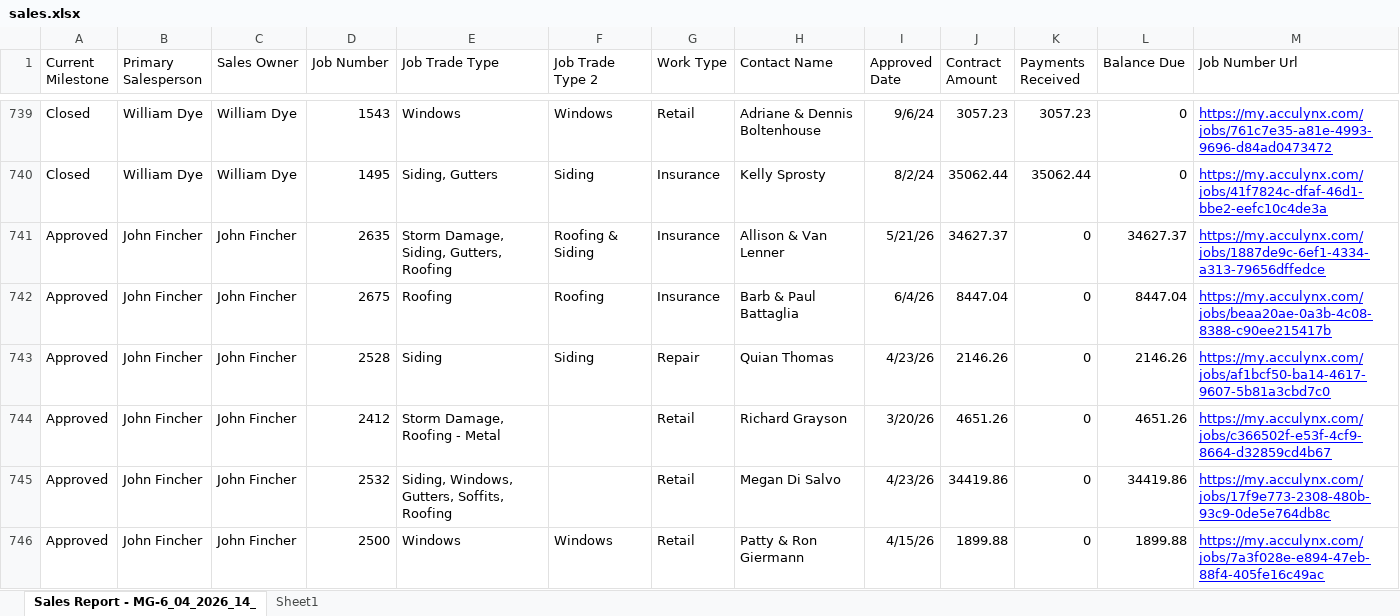
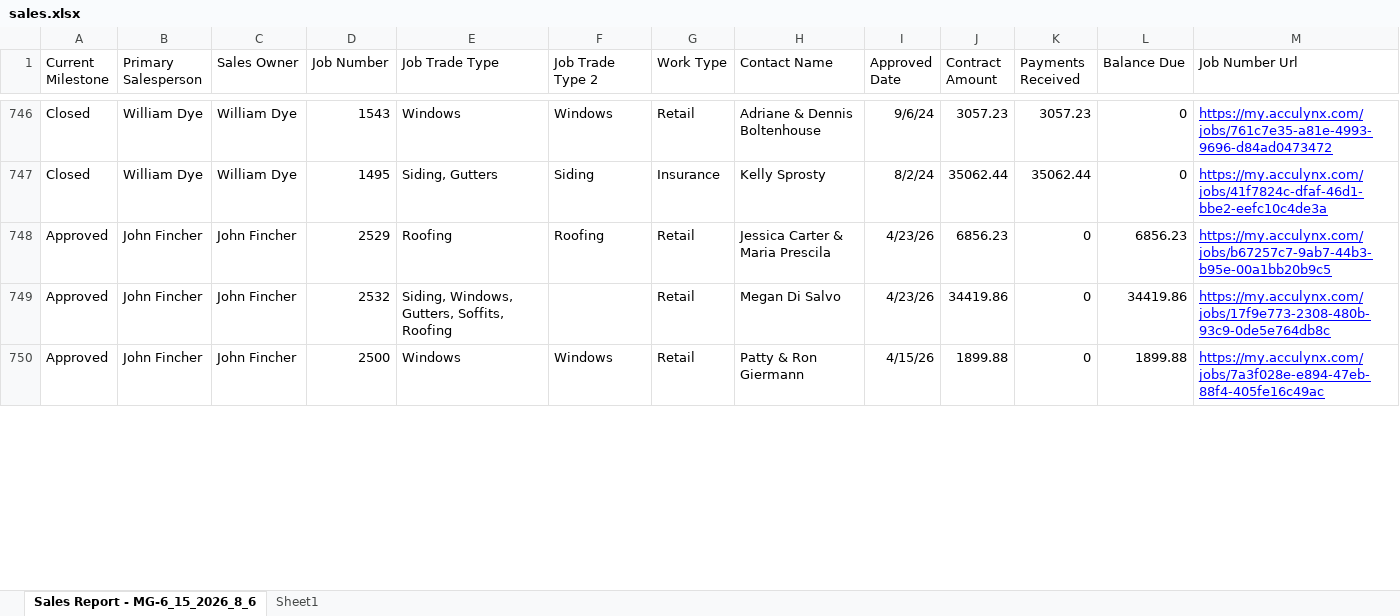
Before and after one commit to exteriorsplus/project-forecast-calculator, an Excel workbook: public/sales.xlsx, sheet Sales Report - MG-6_15_2026_8_6, drawn as a sheet; only a part is shown, gaps mark what is left out; values as stored, in another font and other column widths than the file's, no borders; charts and pictures not drawn; removed rows and columns are numbered as before the commit, all else as after; the diff covers the shown part only; the diff names each change by its address in the sheet, - before the commit and + after, or states it on an @@ line.

```diff
--- a/public/sales.xlsx (sheet Sales Report - MG-6_15_2026_8_6)
+++ b/public/sales.xlsx (sheet Sales Report - MG-6_15_2026_8_6)
-sheet tab: Sales Report - MG-6_04_2026_14_
+sheet tab: Sales Report - MG-6_15_2026_8_6
-row 741: Approved | John Fincher | John Fincher | 2635 | Storm Damage, Siding, Gutters, Roofing | Roofing & Siding | Insurance | Allison & Van Lenner | 5/21/26 | 34627.37 | 0 | 34627.37 | https://my.acculynx.com/jobs/1887de9c-6ef1-4334-a313-79656dffedce
-D748 (Job Number): 2675
+D748 (Job Number): 2529
-G748 (Work Type): Insurance
+G748 (Work Type): Retail
-H748 (Contact Name): Barb & Paul Battaglia
+H748 (Contact Name): Jessica Carter & Maria Prescila
-I748 (Approved Date): 6/4/26
+I748 (Approved Date): 4/23/26
-J748 (Contract Amount): 8447.04
+J748 (Contract Amount): 6856.23
-L748 (Balance Due): 8447.04
+L748 (Balance Due): 6856.23
-M748 (Job Number Url): https://my.acculynx.com/jobs/beaa20ae-0a3b-4c08-8388-c90ee215417b
+M748 (Job Number Url): https://my.acculynx.com/jobs/b67257c7-9ab7-44b3-b95e-00a1bb20b9c5
-row 743: Approved | John Fincher | John Fincher | 2528 | Siding | Siding | Repair | Quian Thomas | 4/23/26 | 2146.26 | 0 | 2146.26 | https://my.acculynx.com/jobs/af1bcf50-ba14-4617-9607-5b81a3cbd7c0
@@ row 744 moved to row 762: Approved @@
```
Also changed, not shown: 72 added rows, 45 removed rows, 172 moved rows and 132 edited cells elsewhere in this sheet, sheet Sheet1, 1 other file.
